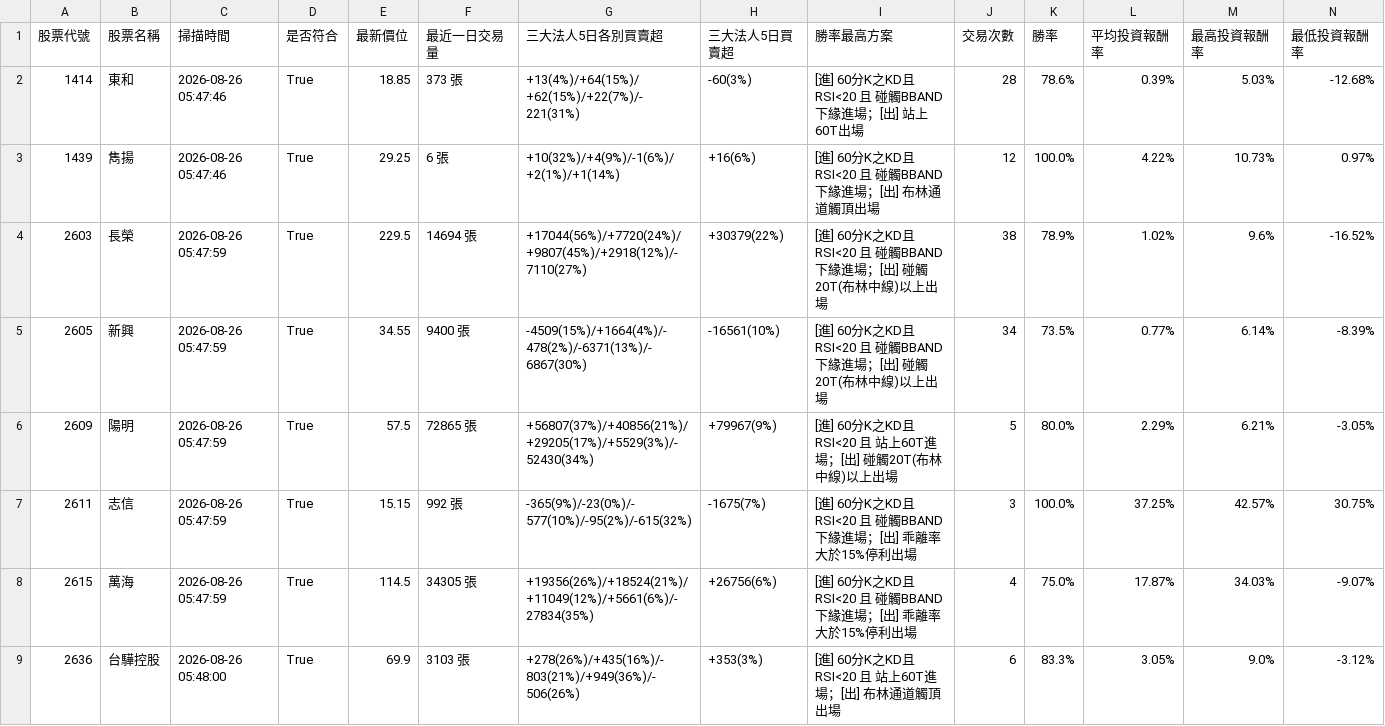
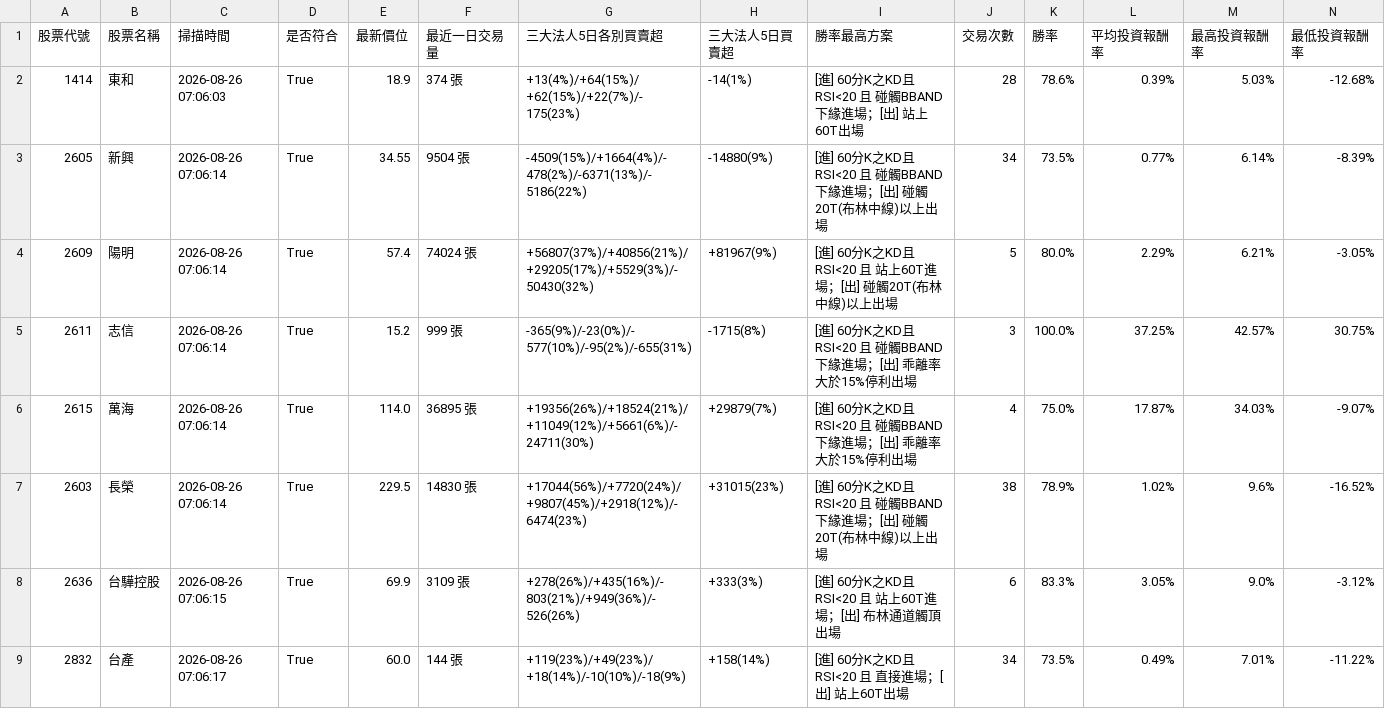
Before and after one commit to chunhungko80625/StockAnalysis, a CSV file: ScanCache_APlan_2026-08-26.csv, drawn as a sheet; only a part is shown; removed rows and columns are numbered as before the commit, all else as after; rows hold the shown columns only; the diff covers the shown part only; the diff names each change by its address in the sheet, - before the commit and + after, or states it on an @@ line.

```diff
--- a/ScanCache_APlan_2026-08-26.csv
+++ b/ScanCache_APlan_2026-08-26.csv
-C2 (掃描時間): 2026-08-26 05:47:46
+C2 (掃描時間): 2026-08-26 07:06:03
-E2 (最新價位): 18.85
+E2 (最新價位): 18.9
-F2 (最近一日交易量): 373 張
+F2 (最近一日交易量): 374 張
-G2 (三大法人5日各別買賣超): +13(4%)/+64(15%)/+62(15%)/+22(7%)/-221(31%)
+G2 (三大法人5日各別買賣超): +13(4%)/+64(15%)/+62(15%)/+22(7%)/-175(23%)
-H2 (三大法人5日買賣超): -60(3%)
+H2 (三大法人5日買賣超): -14(1%)
-row 3: 1439 | 雋揚 | 2026-08-26 05:47:46 | True | 29.25 | 6 張 | +10(32%)/+4(9%)/-1(6%)/+2(1%)/+1(14%) | +16(6%) | [進] 60分K之KD且RSI<20 且 碰觸BBAND下緣進場；[出] 布林通道觸頂出場 | 12 | 100.0% | 4.22% | 10.73% | 0.97%
-row 4: 2603 | 長榮 | 2026-08-26 05:47:59 | True | 229.5 | 14694 張 | +17044(56%)/+7720(24%)/+9807(45%)/+2918(12%)/-7110(27%) | +30379(22%) | [進] 60分K之KD且RSI<20 且 碰觸BBAND下緣進場；[出] 碰觸20T(布林中線)以上出場 | 38 | 78.9% | 1.02% | 9.6% | -16.52%
-C3:C6 (掃描時間): 2026-08-26 05:47:59
+C3:C6 (掃描時間): 2026-08-26 07:06:14
-F3 (最近一日交易量): 9400 張
+F3 (最近一日交易量): 9504 張
-G3 (三大法人5日各別買賣超): -4509(15%)/+1664(4%)/-478(2%)/-6371(13%)/-6867(30%)
+G3 (三大法人5日各別買賣超): -4509(15%)/+1664(4%)/-478(2%)/-6371(13%)/-5186(22%)
-H3 (三大法人5日買賣超): -16561(10%)
+H3 (三大法人5日買賣超): -14880(9%)
-E4 (最新價位): 57.5
+E4 (最新價位): 57.4
-F4 (最近一日交易量): 72865 張
+F4 (最近一日交易量): 74024 張
-G4 (三大法人5日各別買賣超): +56807(37%)/+40856(21%)/+29205(17%)/+5529(3%)/-52430(34%)
+G4 (三大法人5日各別買賣超): +56807(37%)/+40856(21%)/+29205(17%)/+5529(3%)/-50430(32%)
-H4 (三大法人5日買賣超): +79967(9%)
+H4 (三大法人5日買賣超): +81967(9%)
-E5 (最新價位): 15.15
+E5 (最新價位): 15.2
-F5 (最近一日交易量): 992 張
+F5 (最近一日交易量): 999 張
-G5 (三大法人5日各別買賣超): -365(9%)/-23(0%)/-577(10%)/-95(2%)/-615(32%)
+G5 (三大法人5日各別買賣超): -365(9%)/-23(0%)/-577(10%)/-95(2%)/-655(31%)
-H5 (三大法人5日買賣超): -1675(7%)
+H5 (三大法人5日買賣超): -1715(8%)
-E6 (最新價位): 114.5
+E6 (最新價位): 114.0
-F6 (最近一日交易量): 34305 張
+F6 (最近一日交易量): 36895 張
-G6 (三大法人5日各別買賣超): +19356(26%)/+18524(21%)/+11049(12%)/+5661(6%)/-27834(35%)
+G6 (三大法人5日各別買賣超): +19356(26%)/+18524(21%)/+11049(12%)/+5661(6%)/-24711(30%)
-H6 (三大法人5日買賣超): +26756(6%)
+H6 (三大法人5日買賣超): +29879(7%)
+row 7: 2603 | 長榮 | 2026-08-26 07:06:14 | True | 229.5 | 14830 張 | +17044(56%)/+7720(24%)/+9807(45%)/+2918(12%)/-6474(23%) | +31015(23%) | [進] 60分K之KD且RSI<20 且 碰觸BBAND下緣進場；[出] 碰觸20T(布林中線)以上出場 | 38 | 78.9% | 1.02% | 9.6% | -16.52%
-C8 (掃描時間): 2026-08-26 05:48:00
+C8 (掃描時間): 2026-08-26 07:06:15
-F8 (最近一日交易量): 3103 張
+F8 (最近一日交易量): 3109 張
-G8 (三大法人5日各別買賣超): +278(26%)/+435(16%)/-803(21%)/+949(36%)/-506(26%)
+G8 (三大法人5日各別買賣超): +278(26%)/+435(16%)/-803(21%)/+949(36%)/-526(26%)
-H8 (三大法人5日買賣超): +353(3%)
+H8 (三大法人5日買賣超): +333(3%)
+row 9: 2832 | 台產 | 2026-08-26 07:06:17 | True | 60.0 | 144 張 | +119(23%)/+49(23%)/+18(14%)/-10(10%)/-18(9%) | +158(14%) | [進] 60分K之KD且RSI<20 且 直接進場；[出] 站上60T出場 | 34 | 73.5% | 0.49% | 7.01% | -11.22%
```
Also changed, not shown: 7 edited cells elsewhere in this file, ScanHistory_Tracker.csv.
